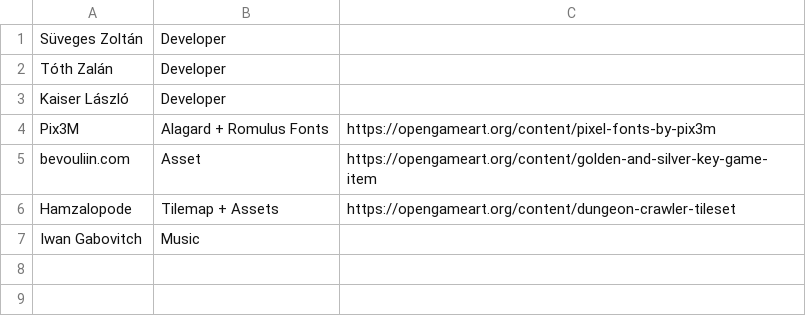
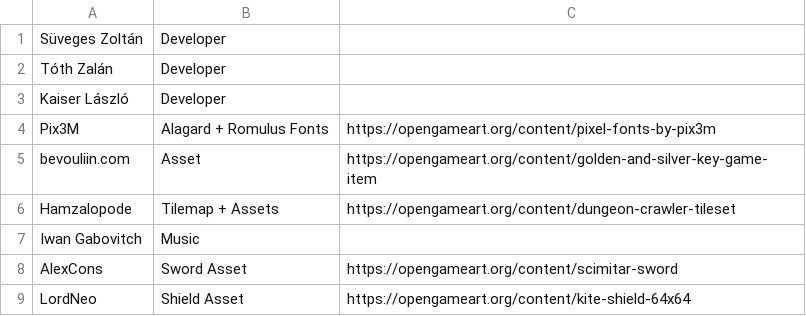
Before and after one commit to tothzalan/gmtk2022, a CSV file: Assets/Data/Credits.csv, drawn as a sheet.

Commit message:
Updated credits

```diff
--- a/Assets/Data/Credits.csv
+++ b/Assets/Data/Credits.csv
@@ -7 +7,3 @@ Hamzalopode,Tilemap + Assets,https://opengameart.org/content/dungeon-crawler-til
 Iwan Gabovitch,Music
+AlexCons,Sword Asset,https://opengameart.org/content/scimitar-sword
+LordNeo,Shield Asset,https://opengameart.org/content/kite-shield-64x64
```
